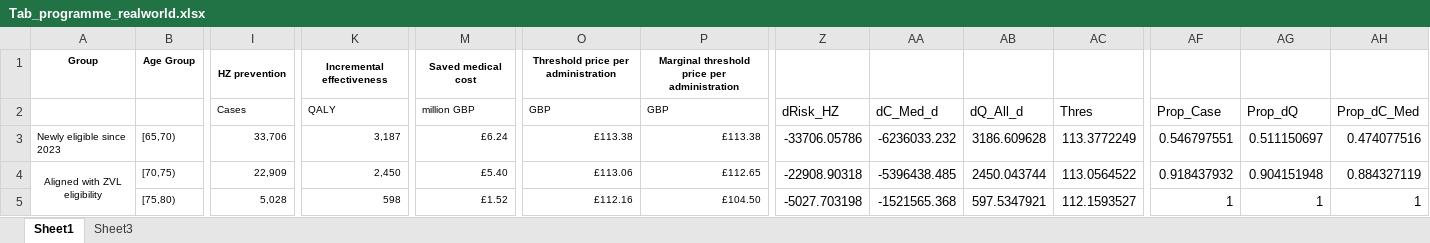
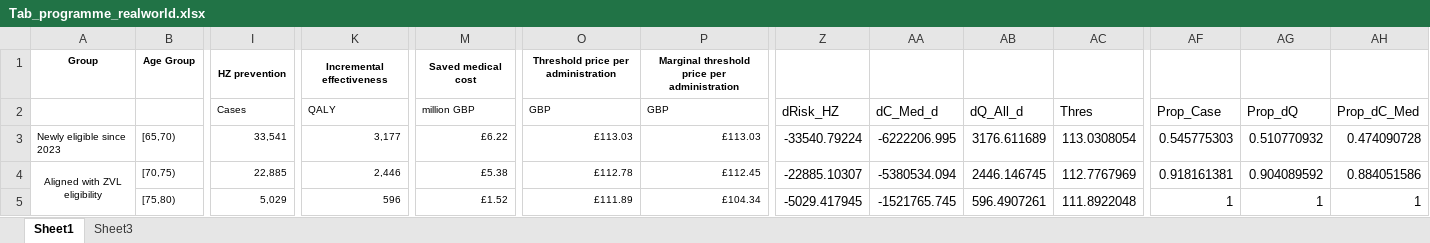
Before and after one commit to TimeWz667/HPRU_RZV, an Excel workbook: docs/tabs/Tab_programme_realworld.xlsx, sheet Sheet1, drawn as a sheet; only a part is shown, gaps mark what is left out; values as stored, in another font and other column widths than the file's, no borders; the diff covers the shown part only; the diff names each change by its address in the sheet, - before the commit and + after, or states it on an @@ line.

```diff
--- a/docs/tabs/Tab_programme_realworld.xlsx (sheet Sheet1)
+++ b/docs/tabs/Tab_programme_realworld.xlsx (sheet Sheet1)
-I3: 33,706
+I3: 33,541
-K3: 3,187
+K3: 3,177
-M3: £6.24
+M3: £6.22
-O3: £113.38
+O3: £113.03
-P3: £113.38
+P3: £113.03
-Z3: -33706.05786
+Z3: -33540.79224
-AA3: -6236033.232
+AA3: -6222206.995
-AB3: 3186.609628
+AB3: 3176.611689
-AC3: 113.3772249
+AC3: 113.0308054
-AF3: 0.546797551
+AF3: 0.545775303
-AG3: 0.511150697
+AG3: 0.510770932
-AH3: 0.474077516
+AH3: 0.474090728
-I4: 22,909
+I4: 22,885
-K4: 2,450
+K4: 2,446
-M4: £5.40
+M4: £5.38
-O4: £113.06
+O4: £112.78
-P4: £112.65
+P4: £112.45
-Z4: -22908.90318
+Z4: -22885.10307
-AA4: -5396438.485
+AA4: -5380534.094
-AB4: 2450.043744
+AB4: 2446.146745
-AC4: 113.0564522
+AC4: 112.7767969
-AF4: 0.918437932
+AF4: 0.918161381
-AG4: 0.904151948
+AG4: 0.904089592
-AH4: 0.884327119
+AH4: 0.884051586
-I5: 5,028
+I5: 5,029
-K5: 598
+K5: 596
-O5: £112.16
+O5: £111.89
-P5: £104.50
+P5: £104.34
-Z5: -5027.703198
+Z5: -5029.417945
-AA5: -1521565.368
+AA5: -1521765.745
-AB5: 597.5347921
+AB5: 596.4907261
-AC5: 112.1593527
+AC5: 111.8922048
```
Also changed, not shown: 317 edited cells elsewhere in this sheet, docs/manuscript/threshold_price.xlsx, 3 other files.
